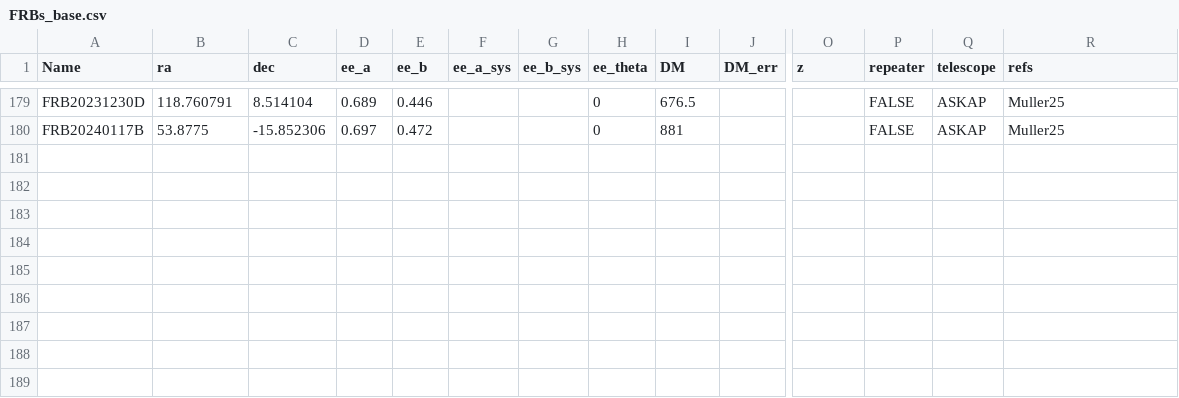
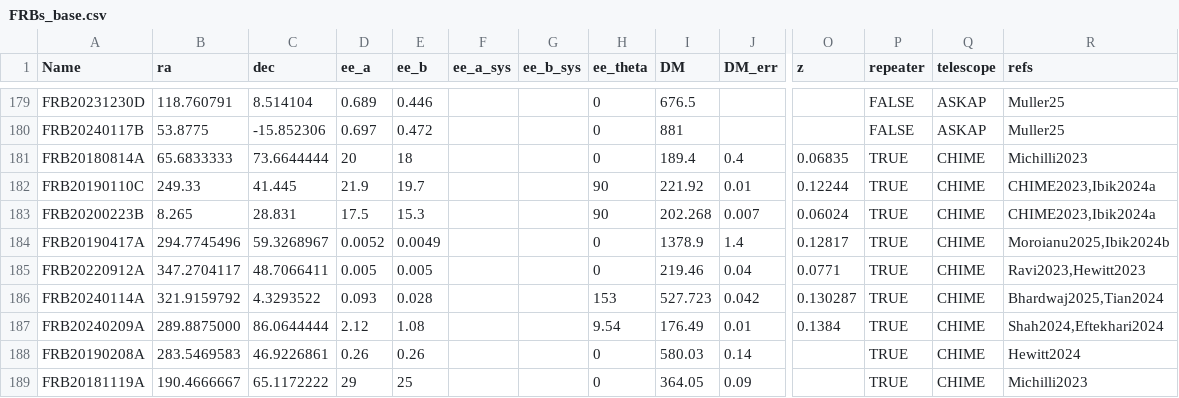
Before and after one commit to FRBs/FRB, a CSV file: frb/data/FRBs/FRBs_base.csv, drawn as a sheet; only a part is shown, gaps mark what is left out; rows hold the shown columns only; the diff names each change by its address in the sheet, - before the commit and + after, or states it on an @@ line.

```diff
--- a/frb/data/FRBs/FRBs_base.csv
+++ b/frb/data/FRBs/FRBs_base.csv
+row 181: FRB20180814A | 65.6833333 | 73.6644444 | 20 | 18 |  |  | 0 | 189.4 | 0.4 | 0.06835 | TRUE | CHIME | Michilli2023
+row 182: FRB20190110C | 249.33 | 41.445 | 21.9 | 19.7 |  |  | 90 | 221.92 | 0.01 | 0.12244 | TRUE | CHIME | CHIME2023,Ibik2024a
+row 183: FRB20200223B | 8.265 | 28.831 | 17.5 | 15.3 |  |  | 90 | 202.268 | 0.007 | 0.06024 | TRUE | CHIME | CHIME2023,Ibik2024a
+row 184: FRB20190417A | 294.7745496 | 59.3268967 | 0.0052 | 0.0049 |  |  | 0 | 1378.9 | 1.4 | 0.12817 | TRUE | CHIME | Moroianu2025,Ibik2024b
+row 185: FRB20220912A | 347.2704117 | 48.7066411 | 0.005 | 0.005 |  |  | 0 | 219.46 | 0.04 | 0.0771 | TRUE | CHIME | Ravi2023,Hewitt2023
+row 186: FRB20240114A | 321.9159792 | 4.3293522 | 0.093 | 0.028 |  |  | 153 | 527.723 | 0.042 | 0.130287 | TRUE | CHIME | Bhardwaj2025,Tian2024
+row 187: FRB20240209A | 289.8875000 | 86.0644444 | 2.12 | 1.08 |  |  | 9.54 | 176.49 | 0.01 | 0.1384 | TRUE | CHIME | Shah2024,Eftekhari2024
+row 188: FRB20190208A | 283.5469583 | 46.9226861 | 0.26 | 0.26 |  |  | 0 | 580.03 | 0.14 |  | TRUE | CHIME | Hewitt2024
+row 189: FRB20181119A | 190.4666667 | 65.1172222 | 29 | 25 |  |  | 0 | 364.05 | 0.09 |  | TRUE | CHIME | Michilli2023
```
Also changed, not shown: 9 other files.
